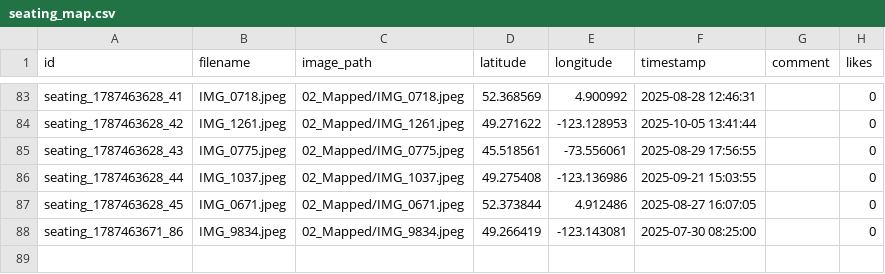
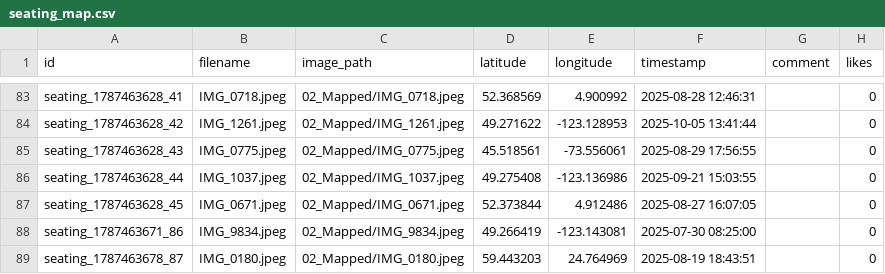
Before and after one commit to LyTelvis/seating-map, a CSV file: seating_map.csv, drawn as a sheet; only a part is shown, gaps mark what is left out.

Commit message:
Auto-update seating map data and photos

```diff
--- a/seating_map.csv
+++ b/seating_map.csv
@@ -88 +88,2 @@ id,filename,image_path,latitude,longitude,timestamp,comment,likes
 "seating_1787463671_86","IMG_9834.jpeg","02_Mapped/IMG_9834.jpeg",49.266419,-123.143081,"2025-07-30 08:25:00","",0
+"seating_1787463678_87","IMG_0180.jpeg","02_Mapped/IMG_0180.jpeg",59.443203,24.764969,"2025-08-19 18:43:51","",0
```
Also changed, not shown: 2 other files.
